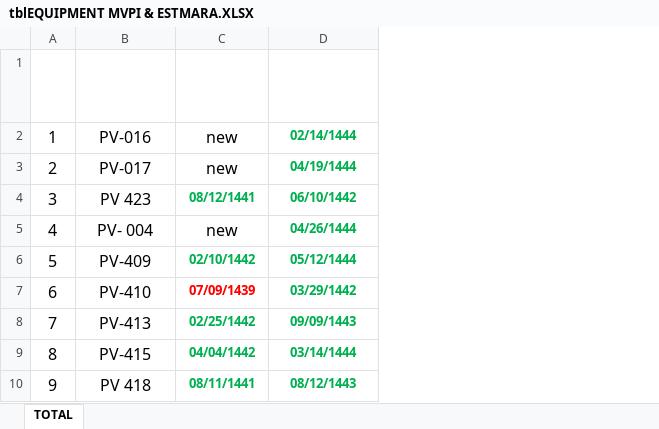
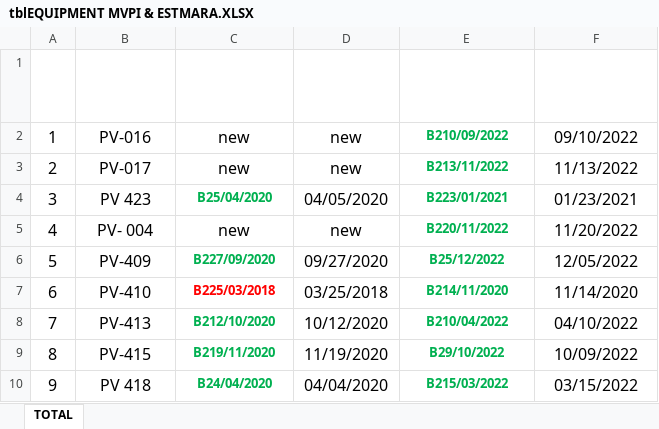
Before and after one commit to hossamyehia1988/ACCESS-1, an Excel workbook: EQUI/tblEQUIPMENT MVPI & ESTMARA.XLSX, sheet TOTAL, drawn as a sheet; only a part is shown; values as stored, in another font and other column widths than the file's, no borders; table styles not drawn; removed rows and columns are numbered as before the commit, all else as after; the diff names each change by its address in the sheet, - before the commit and + after, or states it on an @@ line.

```diff
--- a/EQUI/tblEQUIPMENT MVPI & ESTMARA.XLSX (sheet TOTAL)
+++ b/EQUI/tblEQUIPMENT MVPI & ESTMARA.XLSX (sheet TOTAL)
-column C (MVPI EXPIRE DATE), rows 2-10: new | new | 08/12/1441 | new | 02/10/1442 | 07/09/1439 | 02/25/1442 | 04/04/1442 | 08/11/1441
-column D (ESTMARA EXPIRE DATE), rows 2-10: 02/14/1444 | 04/19/1444 | 06/10/1442 | 04/26/1444 | 05/12/1444 | 03/29/1442 | 09/09/1443 | 03/14/1444 | 08/12/1443
+column C (MVPI EXPIRE DATE HIGRI), rows 2-10: new | new | B25/04/2020 | new | B227/09/2020 | B225/03/2018 | B212/10/2020 | B219/11/2020 | B24/04/2020
+column D (MVPI EXPIRE DATE AD), rows 2-10: new | new | 04/05/2020 | new | 09/27/2020 | 03/25/2018 | 10/12/2020 | 11/19/2020 | 04/04/2020
+column E (ESTMARA EXPIRE DATE HIGRI), rows 2-10: B210/09/2022 | B213/11/2022 | B223/01/2021 | B220/11/2022 | B25/12/2022 | B214/11/2020 | B210/04/2022 | B29/10/2022 | B215/03/2022
+column F (ESTMARA EXPIRE DATE AD), rows 2-10: 09/10/2022 | 11/13/2022 | 01/23/2021 | 11/20/2022 | 12/05/2022 | 11/14/2020 | 04/10/2022 | 10/09/2022 | 03/15/2022
```
Also changed, not shown: EQUI/tblTOTAL EQUIPMENT LIST.xlsx, 7 other files.
